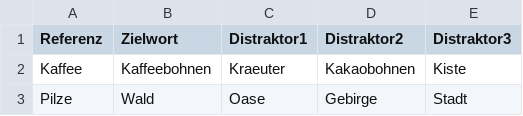
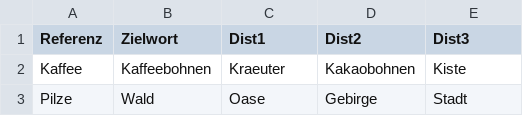
Before and after one commit to paulam97/KaffeeKuchenTest, a CSV file: chunk_includes/KKTBilder.csv, drawn as a sheet; only a part is shown.

```diff
--- a/chunk_includes/KKTBilder.csv
+++ b/chunk_includes/KKTBilder.csv
@@ -1,2 +1,2 @@
-Referenz,Zielwort,Distraktor1,Distraktor2,Distraktor3
+Referenz,Zielwort,Dist1,Dist2,Dist3
 Kaffee,Kaffeebohnen,Kraeuter,Kakaobohnen,Kiste
```
Also changed, not shown: 2 other files.
